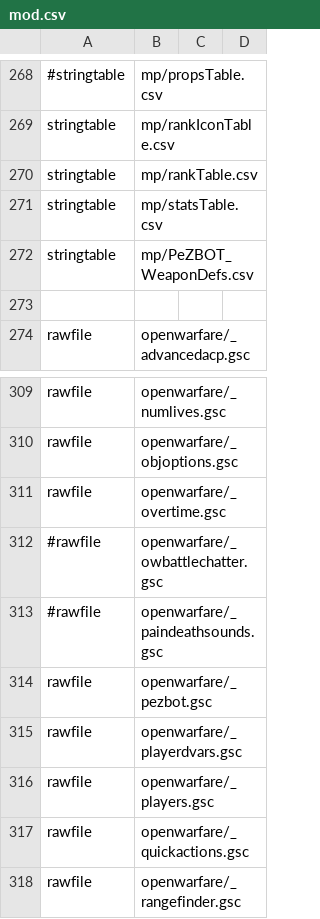
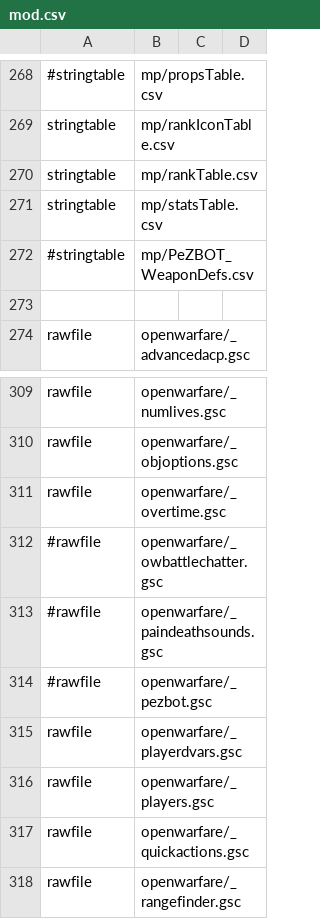
Before and after one commit to Elementtair/Leetmod, a CSV file: mod.csv, drawn as a sheet; only a part is shown, gaps mark what is left out.

```diff
--- a/mod.csv
+++ b/mod.csv
@@ -271,3 +271,3 @@ stringtable,mp/rankTable.csv
 stringtable,mp/statsTable.csv
-stringtable,mp/PeZBOT_WeaponDefs.csv
+#stringtable,mp/PeZBOT_WeaponDefs.csv
 
@@ -313,3 +313,3 @@ rawfile,openwarfare/_overtime.gsc
 #rawfile,openwarfare/_paindeathsounds.gsc
-rawfile,openwarfare/_pezbot.gsc
+#rawfile,openwarfare/_pezbot.gsc
 rawfile,openwarfare/_playerdvars.gsc
```
Also changed, not shown: 9 other files.
